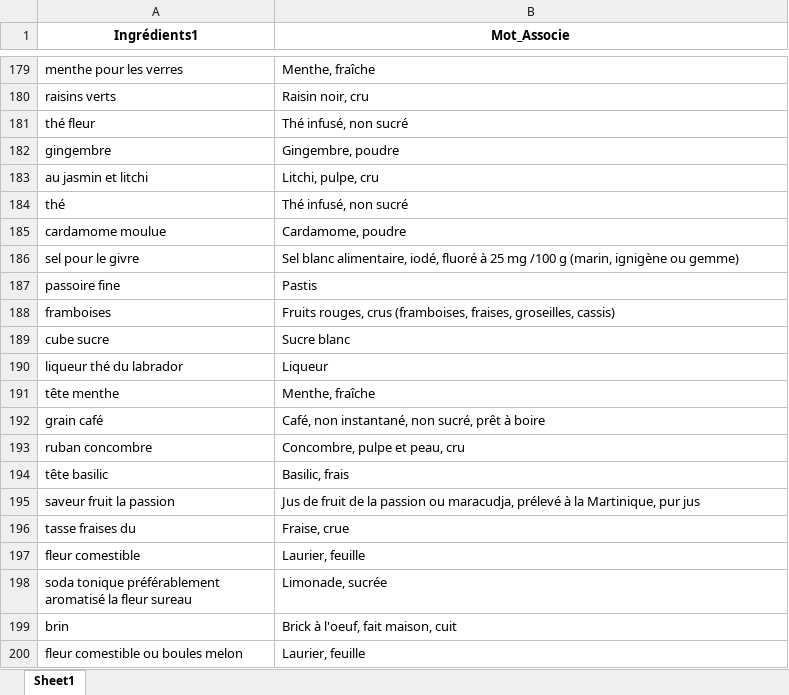
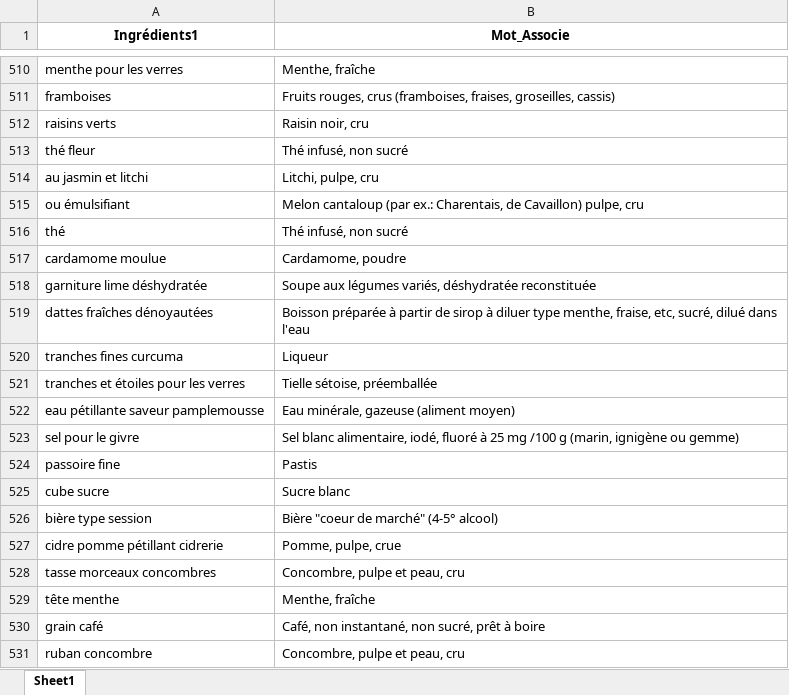
Before and after one commit to erwannhtl/Projet-python-2.0, an Excel workbook: main/nettoyage/etape5.xlsx, sheet Sheet1, drawn as a sheet; only a part is shown, gaps mark what is left out; the shorter side is filled out with more unchanged rows; values as stored, in another font and other column widths than the file's, no borders; the diff covers the shown part only; the diff names each change by its address in the sheet, - before the commit and + after, or states it on an @@ line.

```diff
--- a/main/nettoyage/etape5.xlsx (sheet Sheet1)
+++ b/main/nettoyage/etape5.xlsx (sheet Sheet1)
@@ row 188 moved to row 511: framboises @@
@@ row 182 moved to row 299: gingembre @@
+row 515: ou émulsifiant | Melon cantaloup (par ex.: Charentais, de Cavaillon) pulpe, cru
+row 518: garniture lime déshydratée | Soupe aux légumes variés, déshydratée reconstituée
+row 519: dattes fraîches dénoyautées | Boisson préparée à partir de sirop à diluer type menthe, fraise, etc, sucré, dilué dans l'eau
+row 520: tranches fines curcuma | Liqueur
+row 521: tranches et étoiles pour les verres | Tielle sétoise, préemballée
+row 522: eau pétillante saveur pamplemousse | Eau minérale, gazeuse (aliment moyen)
@@ row 190 moved to row 501: liqueur thé du labrador @@
+row 526: bière type session | Bière "coeur de marché" (4-5° alcool)
+row 527: cidre pomme pétillant cidrerie | Pomme, pulpe, crue
+row 528: tasse morceaux concombres | Concombre, pulpe et peau, cru
```
Also changed, not shown: 364 added rows, 90 moved rows and 4 edited cells elsewhere in this sheet, main/nettoyage/etape2.xlsx, main/nettoyage/etape3.xlsx, 20 other files.
